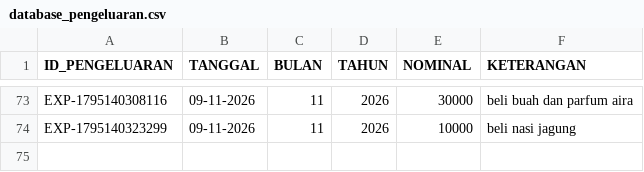
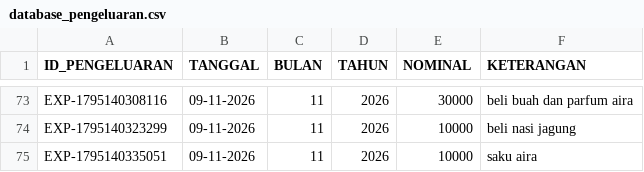
Before and after one commit to ilyasajha5-cpu/like-billing, a CSV file: database_pengeluaran.csv, drawn as a sheet; only a part is shown, gaps mark what is left out; the diff names each change by its address in the sheet, - before the commit and + after, or states it on an @@ line.

Commit message:
Fast-Sync database_pengeluaran.csv

```diff
--- a/database_pengeluaran.csv
+++ b/database_pengeluaran.csv
+row 75: EXP-1795140335051 | 09-11-2026 | 11 | 2026 | 10000 | saku aira
```
